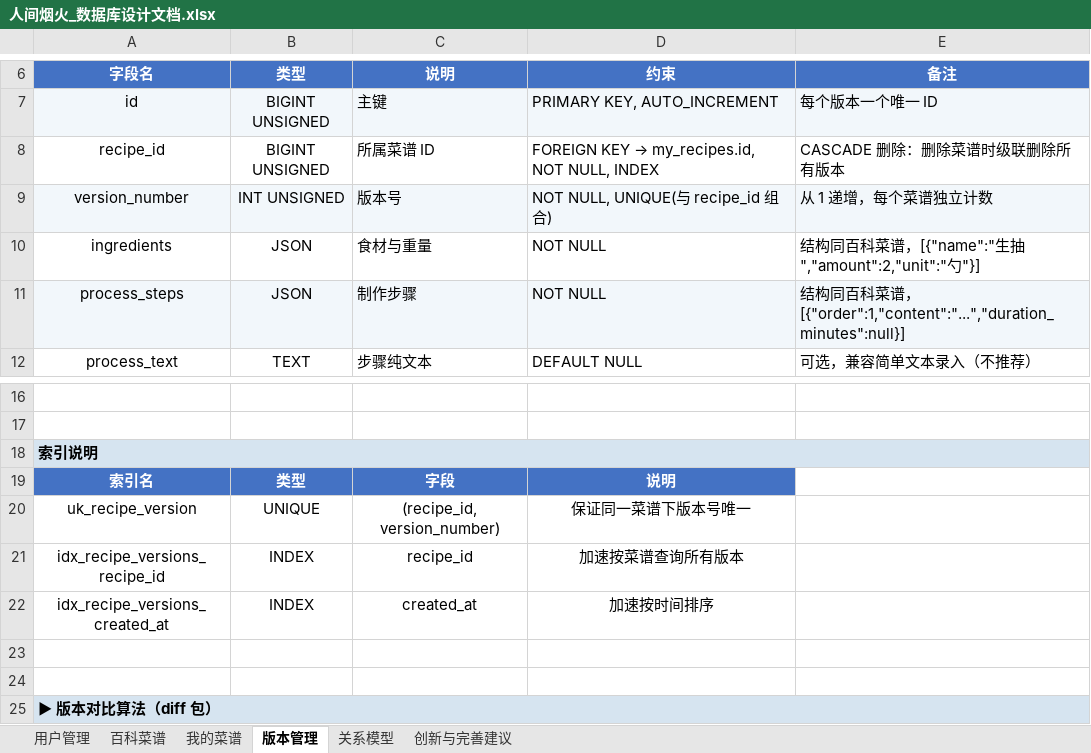
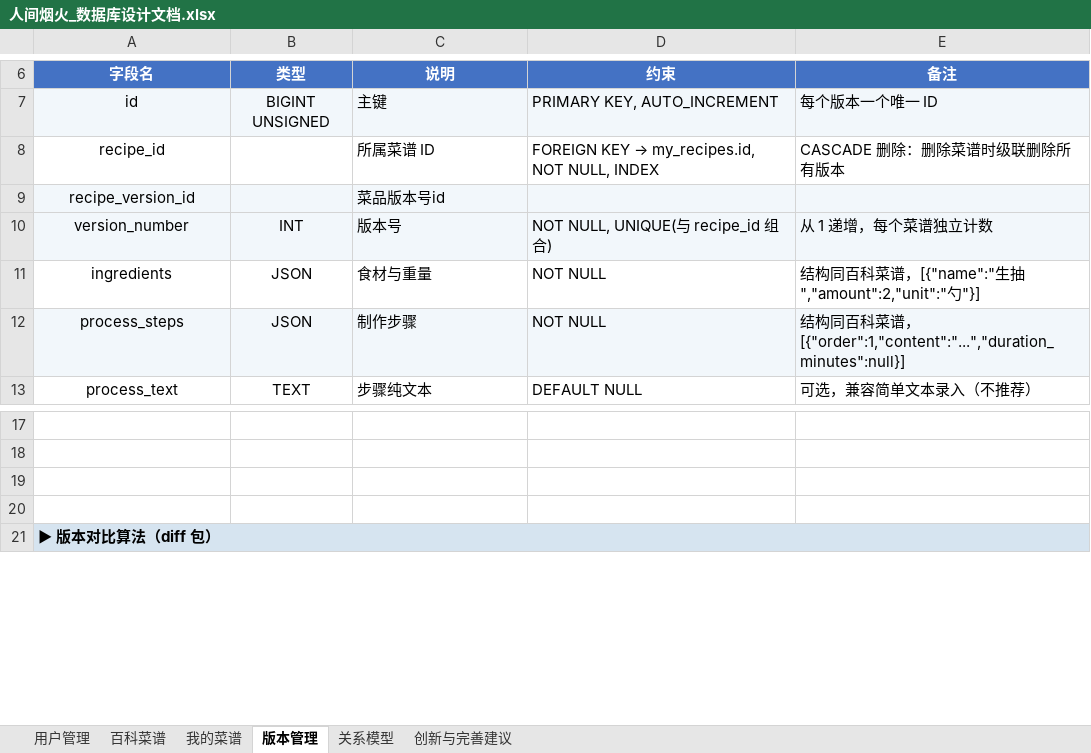
Before and after one commit to jolaaa999/Delicious, an Excel workbook: docs/database/人间烟火_数据库设计文档.xlsx, sheet 版本管理, drawn as a sheet; only a part is shown, gaps mark what is left out; values as stored, in another font and other column widths than the file's, no borders; removed rows and columns are numbered as before the commit, all else as after; the diff names each change by its address in the sheet, - before the commit and + after, or states it on an @@ line.

```diff
--- a/docs/database/人间烟火_数据库设计文档.xlsx (sheet 版本管理)
+++ b/docs/database/人间烟火_数据库设计文档.xlsx (sheet 版本管理)
-B8 (类型): BIGINT UNSIGNED
+B8 (类型): (empty)
+row 9: recipe_version_id |  | 菜品版本号id
-B10 (类型): INT UNSIGNED
+B10 (类型): INT
-row 18: 索引说明
-row 19: 索引名 | 类型 | 字段 | 说明
-row 20: uk_recipe_version | UNIQUE | (recipe_id, version_number) | 保证同一菜谱下版本号唯一
-row 21: idx_recipe_versions_recipe_id | INDEX | recipe_id | 加速按菜谱查询所有版本
-row 22: idx_recipe_versions_created_at | INDEX | created_at | 加速按时间排序
```
Also changed, not shown: sheet 我的菜谱, 9 other files.
